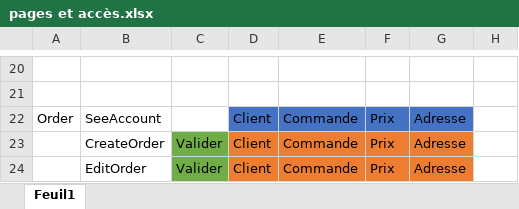
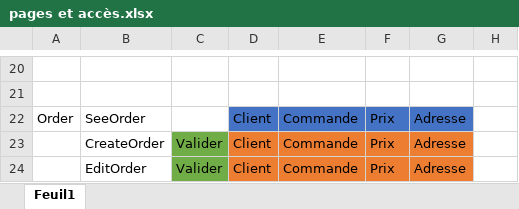
Before and after one commit to RubisetCie/Projet-Elective, an Excel workbook: ressources/pages et accès.xlsx, sheet Feuil1, drawn as a sheet; only a part is shown, gaps mark what is left out; values as stored, in another font and other column widths than the file's, no borders; the diff names each change by its address in the sheet, - before the commit and + after, or states it on an @@ line.

```diff
--- a/ressources/pages et accès.xlsx (sheet Feuil1)
+++ b/ressources/pages et accès.xlsx (sheet Feuil1)
-B22: SeeAccount
+B22: SeeOrder
```
Also changed, not shown: 39 other files.
